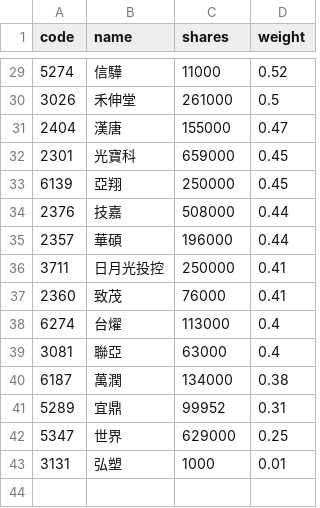
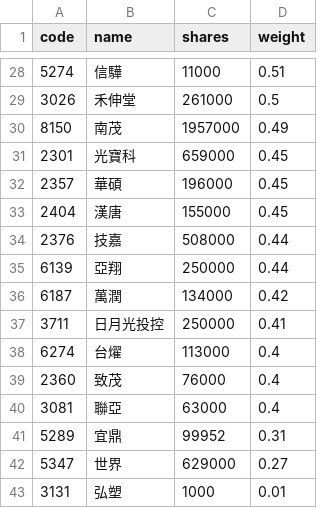
Before and after one commit to 4ru1013/capital-etf-00992a-portfolio, a CSV file: data/out/holdings/00992A_latest.csv, drawn as a sheet; only a part is shown, gaps mark what is left out; the diff covers the shown part only.

```diff
--- a/data/out/holdings/00992A_latest.csv
+++ b/data/out/holdings/00992A_latest.csv
@@ -29,15 +28,16 @@
-5274,信驊,11000,0.52
+5274,信驊,11000,0.51
 3026,禾伸堂,261000,0.5
-2404,漢唐,155000,0.47
+8150,南茂,1957000,0.49
 2301,光寶科,659000,0.45
-6139,亞翔,250000,0.45
+2357,華碩,196000,0.45
+2404,漢唐,155000,0.45
 2376,技嘉,508000,0.44
-2357,華碩,196000,0.44
+6139,亞翔,250000,0.44
+6187,萬潤,134000,0.42
 3711,日月光投控,250000,0.41
-2360,致茂,76000,0.41
 6274,台燿,113000,0.4
+2360,致茂,76000,0.4
 3081,聯亞,63000,0.4
-6187,萬潤,134000,0.38
 5289,宜鼎,99952,0.31
-5347,世界,629000,0.25
+5347,世界,629000,0.27
 3131,弘塑,1000,0.01
```
Also changed, not shown: 6 added rows, 7 removed rows and 20 edited cells elsewhere in this file, 4 other files.
